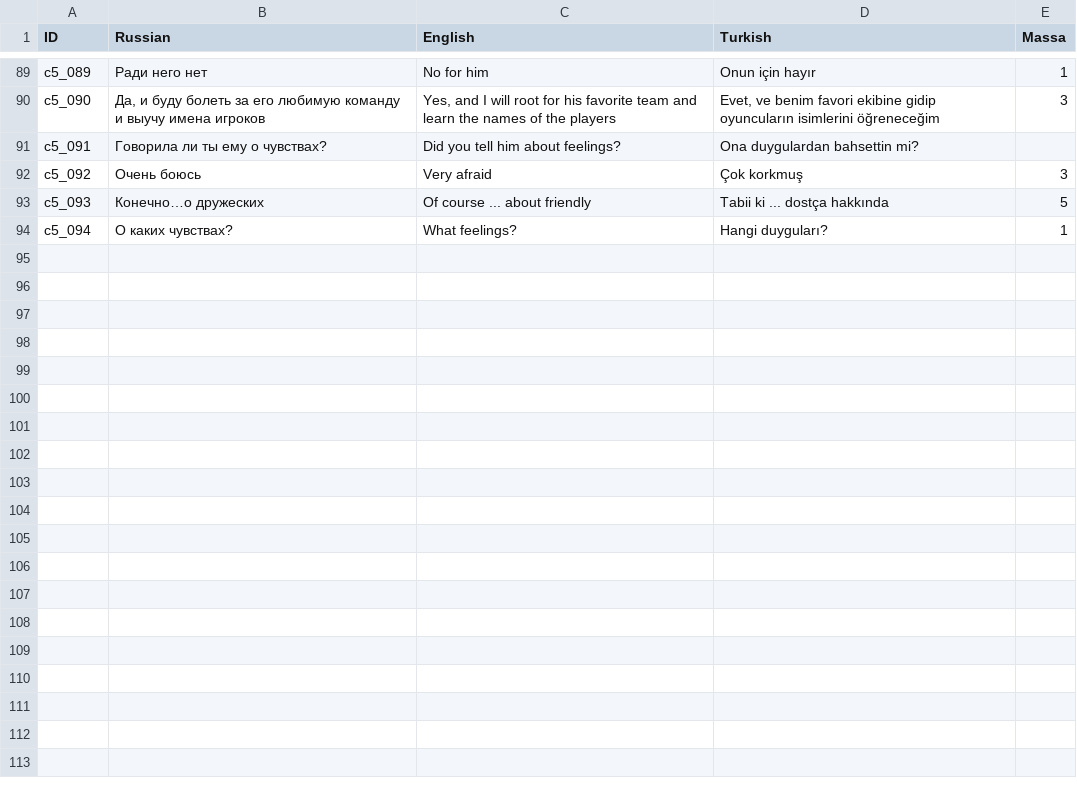
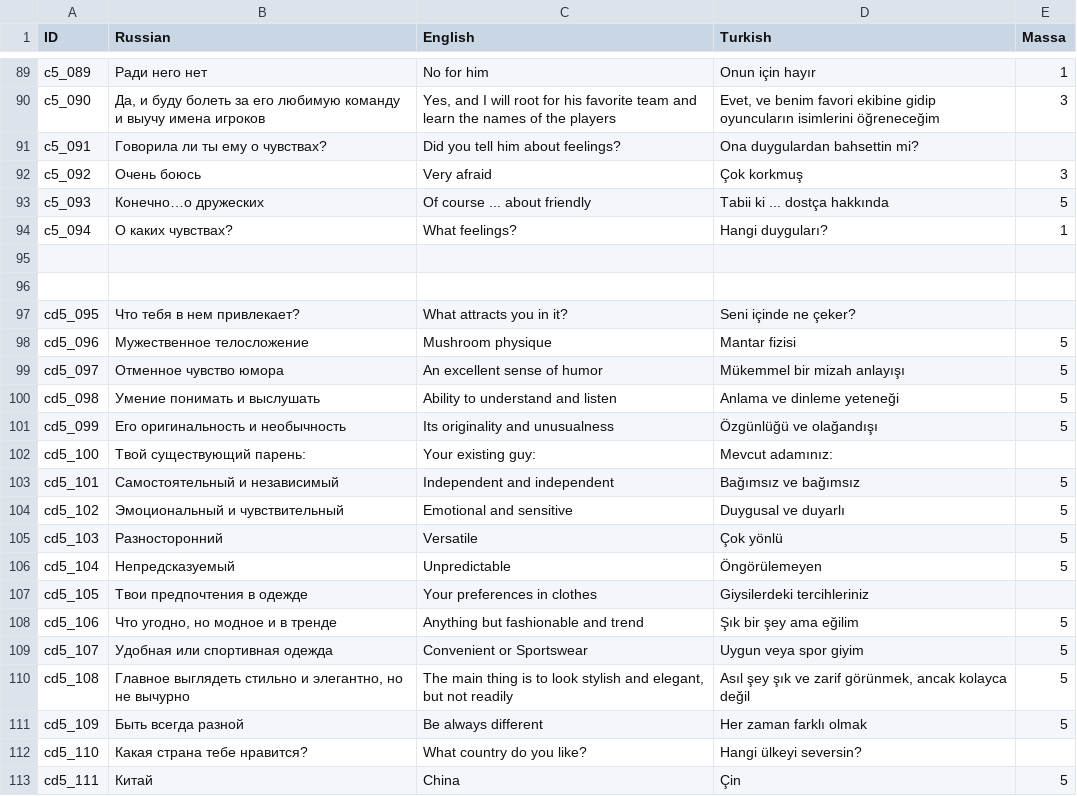
Before and after one commit to Mrrebrik-code/TestOfLove, a CSV file: Assets/Plugins/SimpleLocalization/Resources/Localization/Friendship .csv, drawn as a sheet; only a part is shown, gaps mark what is left out; the diff covers the shown part only.

Commit message:
Localization system based to WebGL prefan [Localization]

```diff
--- a/Assets/Plugins/SimpleLocalization/Resources/Localization/Friendship .csv
+++ b/Assets/Plugins/SimpleLocalization/Resources/Localization/Friendship .csv
@@ -94 +94,20 @@ ID,Russian,English,Turkish,Massa
 с5_094,О каких чувствах?,What feelings?,Hangi duyguları?,1
+,,,,
+,,,,
+сd5_095,Что тебя в нем привлекает?,What attracts you in it?,Seni içinde ne çeker?,
+сd5_096,Мужественное телосложение,Mushroom physique,Mantar fizisi,5
+сd5_097,Отменное чувство юмора,An excellent sense of humor,Mükemmel bir mizah anlayışı,5
+сd5_098,Умение понимать и выслушать,Ability to understand and listen,Anlama ve dinleme yeteneği,5
+сd5_099,Его оригинальность и необычность,Its originality and unusualness,Özgünlüğü ve olağandışı,5
+сd5_100,Твой существующий парень:,Your existing guy:,Mevcut adamınız:,
+сd5_101,Самостоятельный и независимый,Independent and independent,Bağımsız ve bağımsız,5
+сd5_102,Эмоциональный и чувствительный,Emotional and sensitive,Duygusal ve duyarlı,5
+сd5_103,Разносторонний,Versatile,Çok yönlü,5
+сd5_104,Непредсказуемый,Unpredictable,Öngörülemeyen,5
+сd5_105,Твои предпочтения в одежде,Your preferences in clothes,Giysilerdeki tercihleriniz,
+сd5_106," Что угодно, но модное и в тренде", Anything but fashionable and trend, Şık bir şey ama eğilim,5
+сd5_107,Удобная или спортивная одежда,Convenient or Sportswear,Uygun veya spor giyim,5
+сd5_108,"Главное выглядеть стильно и элегантно, но не вычурно","The main thing is to look stylish and elegant, but not readily","Asıl şey şık ve zarif görünmek, ancak kolayca değil",5
+сd5_109,Быть всегда разной,Be always different,Her zaman farklı olmak,5
+сd5_110,Какая страна тебе нравится?,What country do you like?,Hangi ülkeyi seversin?,
+сd5_111,Китай,China,Çin,5
```
Also changed, not shown: 23 added rows elsewhere in this file, Assets/Plugins/SimpleLocalization/Resources/Localization/Confidence.csv, Assets/Plugins/SimpleLocalization/Resources/Localization/Mutually.csv, 33 other files.
